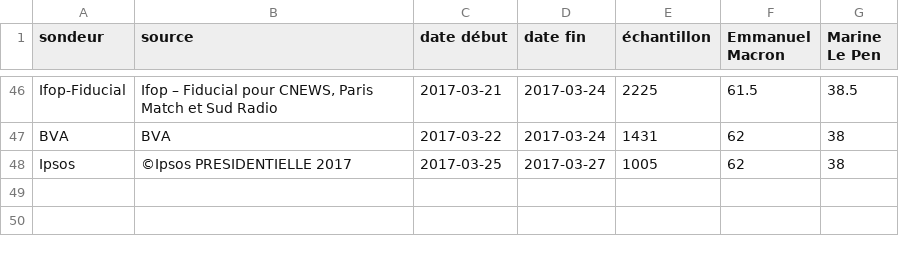
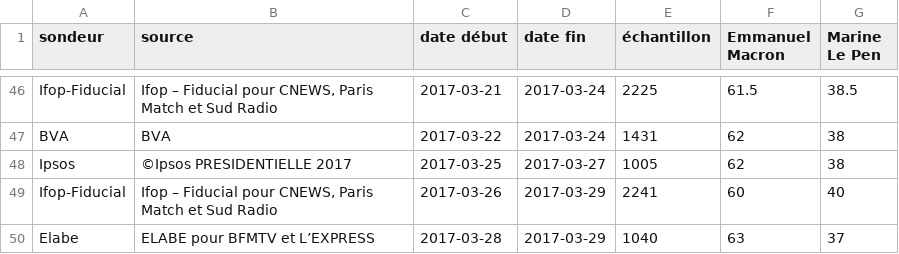
Before and after one commit to depuis1958/sondages, a CSV file: presidentielle/2017/second-tour-lepen-macron.csv, drawn as a sheet; only a part is shown, gaps mark what is left out.

```diff
--- a/presidentielle/2017/second-tour-lepen-macron.csv
+++ b/presidentielle/2017/second-tour-lepen-macron.csv
@@ -48 +48,3 @@ BVA,BVA,2017-03-22,2017-03-24,1431,62,38
 Ipsos,©Ipsos PRESIDENTIELLE 2017,2017-03-25,2017-03-27,1005,62,38
+Ifop-Fiducial,"Ifop – Fiducial pour CNEWS, Paris Match et Sud Radio",2017-03-26,2017-03-29,2241,60,40
+Elabe,ELABE pour BFMTV et L’EXPRESS,2017-03-28,2017-03-29,1040,63,37
```
Also changed, not shown: presidentielle/2017/premier-tour-officiel.csv, presidentielle/2017/second-tour-fillon-lepen.csv.
